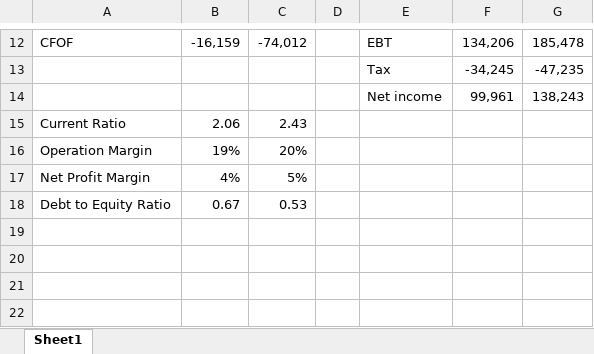
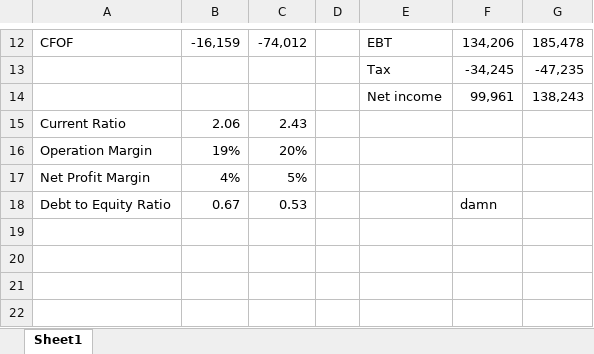
Before and after one commit to ziad14/JFluke, an Excel workbook: Ziad.xlsx, sheet Sheet1, drawn as a sheet; only a part is shown, gaps mark what is left out; values as stored, in another font and other column widths than the file's, no borders; the diff names each change by its address in the sheet, - before the commit and + after, or states it on an @@ line.

Commit message:
second commit

```diff
--- a/Ziad.xlsx (sheet Sheet1)
+++ b/Ziad.xlsx (sheet Sheet1)
-F18: (empty)
+F18: damn
```
